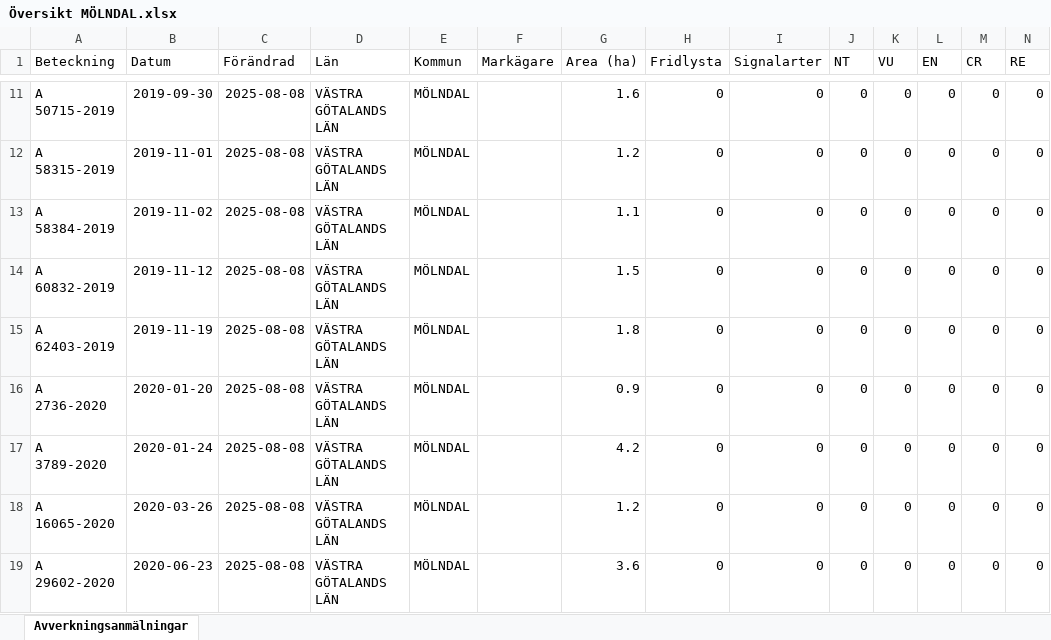
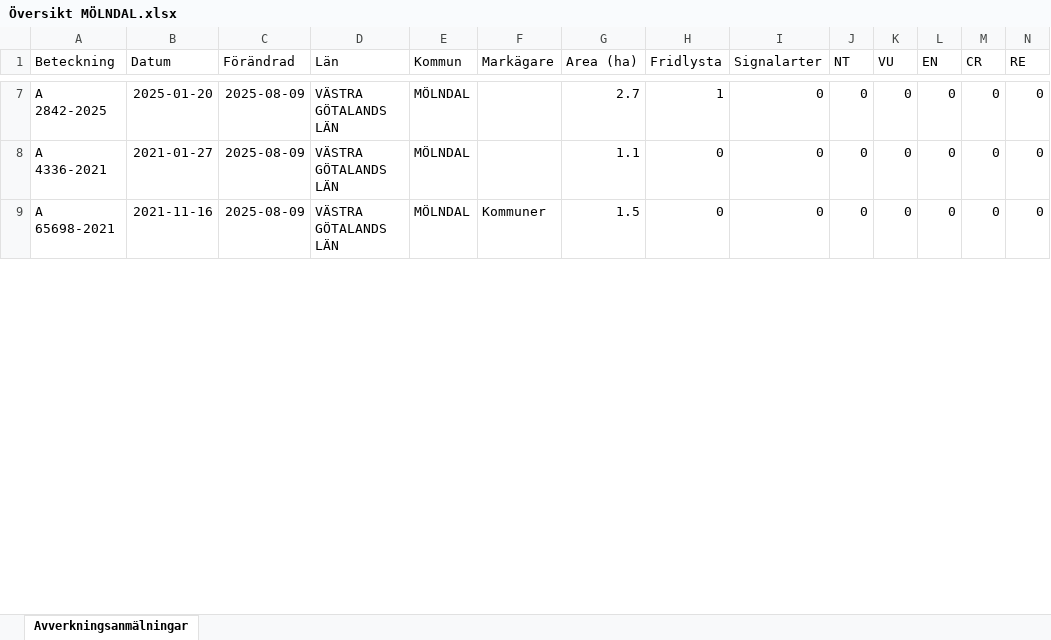
Before and after one commit to klasma/Logging_1481, an Excel workbook: Översikt MÖLNDAL.xlsx, sheet Avverkningsanmälningar, drawn as a sheet; only a part is shown, gaps mark what is left out; values as stored, in another font and other column widths than the file's, no borders; removed rows and columns are numbered as before the commit, all else as after; rows hold the shown columns only; the diff covers the shown part only; the diff names each change by its address in the sheet, - before the commit and + after, or states it on an @@ line.

```diff
--- a/Översikt MÖLNDAL.xlsx (sheet Avverkningsanmälningar)
+++ b/Översikt MÖLNDAL.xlsx (sheet Avverkningsanmälningar)
-row 11: A 50715-2019 | 2019-09-30 | 2025-08-08 | VÄSTRA GÖTALANDS LÄN | MÖLNDAL |  | 1.6 | 0 | 0 | 0 | 0 | 0 | 0 | 0
-row 12: A 58315-2019 | 2019-11-01 | 2025-08-08 | VÄSTRA GÖTALANDS LÄN | MÖLNDAL |  | 1.2 | 0 | 0 | 0 | 0 | 0 | 0 | 0
+row 7: A 2842-2025 | 2025-01-20 | 2025-08-09 | VÄSTRA GÖTALANDS LÄN | MÖLNDAL |  | 2.7 | 1 | 0 | 0 | 0 | 0 | 0 | 0
-A8 (Beteckning): A 58384-2019
+A8 (Beteckning): A 4336-2021
-B8 (Datum): 2019-11-02
+B8 (Datum): 2021-01-27
-C8:C9 (Förändrad): 2025-08-08
+C8:C9 (Förändrad): 2025-08-09
-A9 (Beteckning): A 60832-2019
+A9 (Beteckning): A 65698-2021
-B9 (Datum): 2019-11-12
+B9 (Datum): 2021-11-16
-F9 (Markägare): (empty)
+F9 (Markägare): Kommuner
-row 15: A 62403-2019 | 2019-11-19 | 2025-08-08 | VÄSTRA GÖTALANDS LÄN | MÖLNDAL |  | 1.8 | 0 | 0 | 0 | 0 | 0 | 0 | 0
-row 16: A 2736-2020 | 2020-01-20 | 2025-08-08 | VÄSTRA GÖTALANDS LÄN | MÖLNDAL |  | 0.9 | 0 | 0 | 0 | 0 | 0 | 0 | 0
-row 17: A 3789-2020 | 2020-01-24 | 2025-08-08 | VÄSTRA GÖTALANDS LÄN | MÖLNDAL |  | 4.2 | 0 | 0 | 0 | 0 | 0 | 0 | 0
-row 18: A 16065-2020 | 2020-03-26 | 2025-08-08 | VÄSTRA GÖTALANDS LÄN | MÖLNDAL |  | 1.2 | 0 | 0 | 0 | 0 | 0 | 0 | 0
-row 19: A 29602-2020 | 2020-06-23 | 2025-08-08 | VÄSTRA GÖTALANDS LÄN | MÖLNDAL |  | 3.6 | 0 | 0 | 0 | 0 | 0 | 0 | 0
```
Also changed, not shown: 2 added rows, 19 removed rows and 117 edited cells elsewhere in this sheet, artfynd/A 21759-2021 artfynd.xlsx, artfynd/A 34574-2025 artfynd.xlsx, 55 other files.
